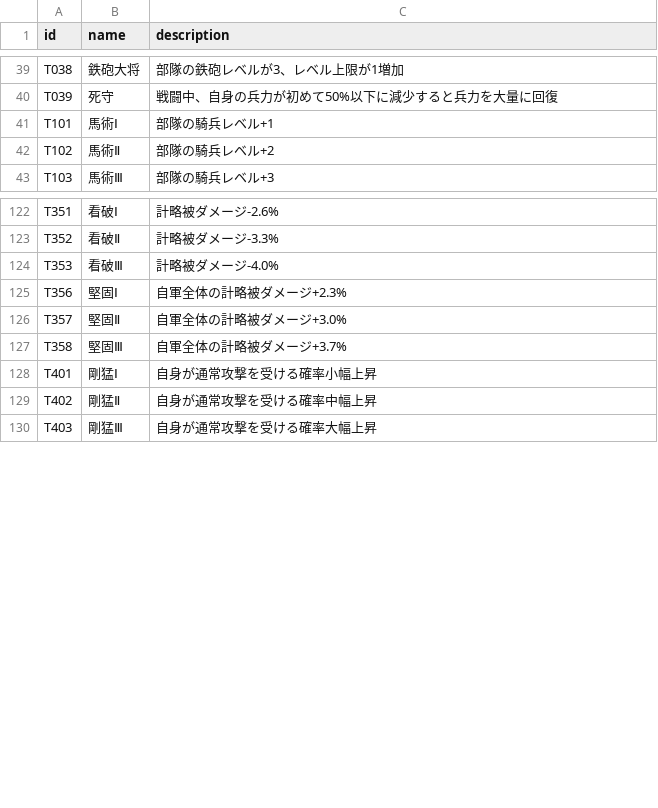
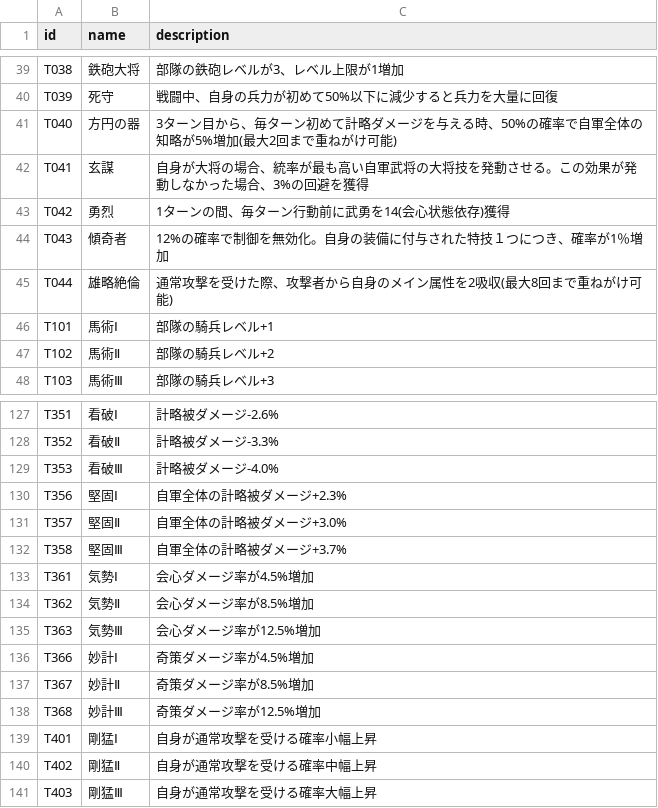
Before and after one commit to Choco-Gitbo/nobu-sinsen-DB, a CSV file: data/tokusei.csv, drawn as a sheet; only a part is shown, gaps mark what is left out; the diff names each change by its address in the sheet, - before the commit and + after, or states it on an @@ line.

```diff
--- a/data/tokusei.csv
+++ b/data/tokusei.csv
+row 41: T040 | 方円の器 | 3ターン目から、毎ターン初めて計略ダメージを与える時、50%の確率で自軍全体の知略が5%増加(最大2回まで重ねがけ可能)
+row 42: T041 | 玄謀 | 自身が大将の場合、統率が最も高い自軍武将の大将技を発動させる。この効果が発動しなかった場合、3%の回避を獲得
+row 43: T042 | 勇烈 | 1ターンの間、毎ターン行動前に武勇を14(会心状態依存)獲得
+row 44: T043 | 傾奇者 | 12%の確率で制御を無効化。自身の装備に付与された特技１つにつき、確率が1％増加
+row 45: T044 | 雄略絶倫 | 通常攻撃を受けた際、攻撃者から自身のメイン属性を2吸収(最大8回まで重ねがけ可能)
+row 133: T361 | 気勢Ⅰ | 会心ダメージ率が4.5%増加
+row 134: T362 | 気勢Ⅱ | 会心ダメージ率が8.5%増加
+row 135: T363 | 気勢Ⅲ | 会心ダメージ率が12.5%増加
+row 136: T366 | 妙計Ⅰ | 奇策ダメージ率が4.5%増加
+row 137: T367 | 妙計Ⅱ | 奇策ダメージ率が8.5%増加
+row 138: T368 | 妙計Ⅲ | 奇策ダメージ率が12.5%増加
```
Also changed, not shown: data/busho.csv, data/senpo.csv, 1 other file.
